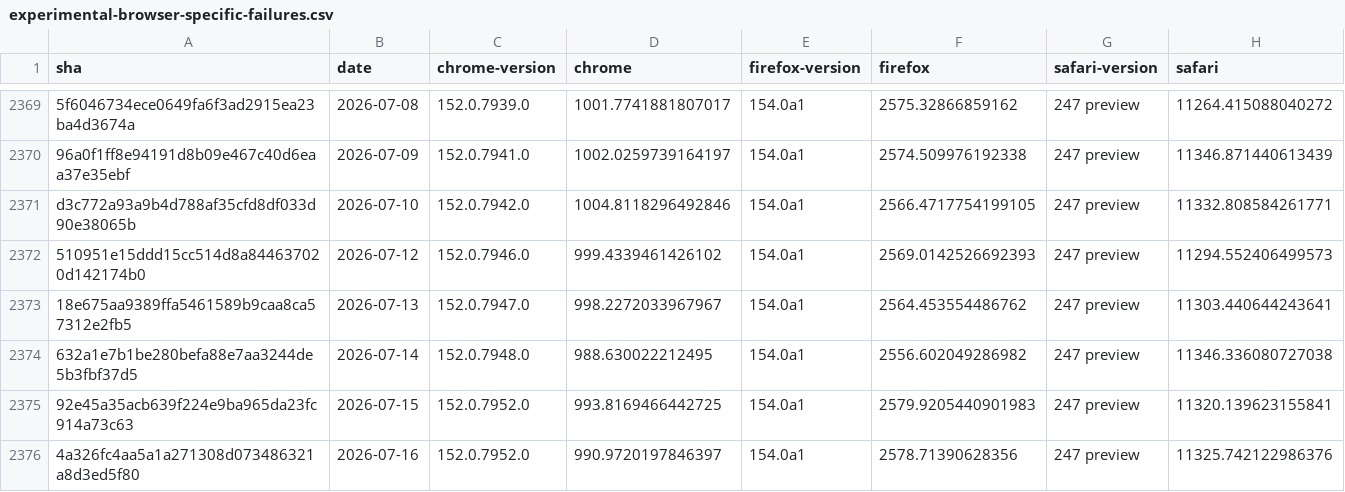
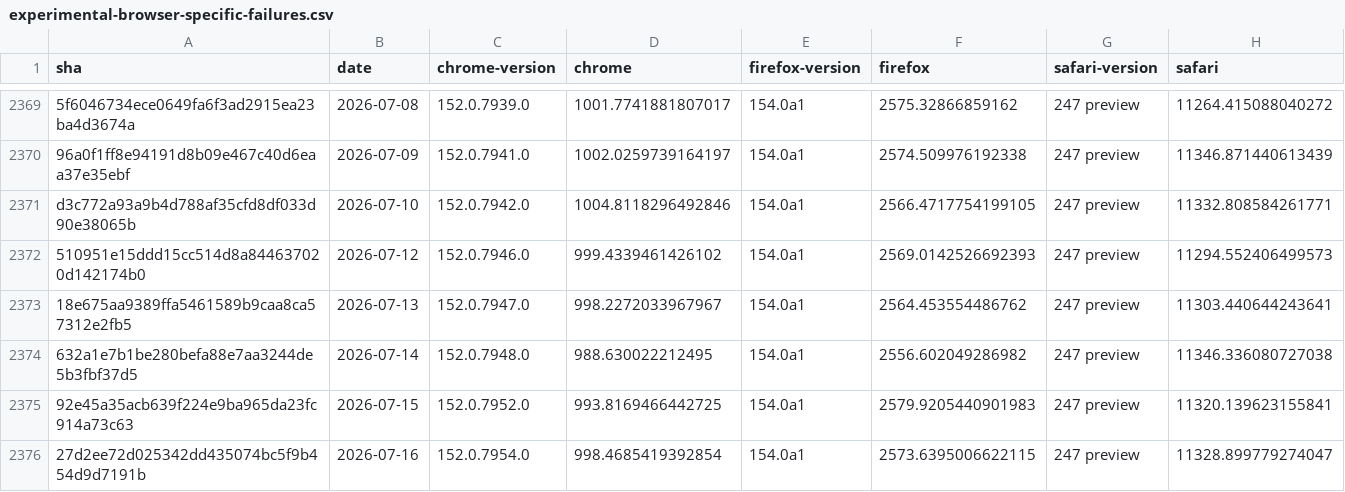
Before and after one commit to cauut121997-create/results-analysis, a CSV file: data/experimental-browser-specific-failures.csv, drawn as a sheet; only a part is shown, gaps mark what is left out.

```diff
--- a/data/experimental-browser-specific-failures.csv
+++ b/data/experimental-browser-specific-failures.csv
@@ -2375,2 +2375,2 @@ d3c772a93a9b4d788af35cfd8df033d90e38065b,2026-07-10,152.0.7942.0,1004.8118296492
 92e45a35acb639f224e9ba965da23fc914a73c63,2026-07-15,152.0.7952.0,993.8169466442725,154.0a1,2579.9205440901983,247 preview,11320.139623155841
-4a326fc4aa5a1a271308d073486321a8d3ed5f80,2026-07-16,152.0.7952.0,990.9720197846397,154.0a1,2578.71390628356,247 preview,11325.742122986376
+27d2ee72d025342dd435074bc5f9b454d9d7191b,2026-07-16,152.0.7954.0,998.4685419392854,154.0a1,2573.6395006622115,247 preview,11328.899779274047
```
Also changed, not shown: data/interop-2025/interop-2025-experimental-v2.csv.
